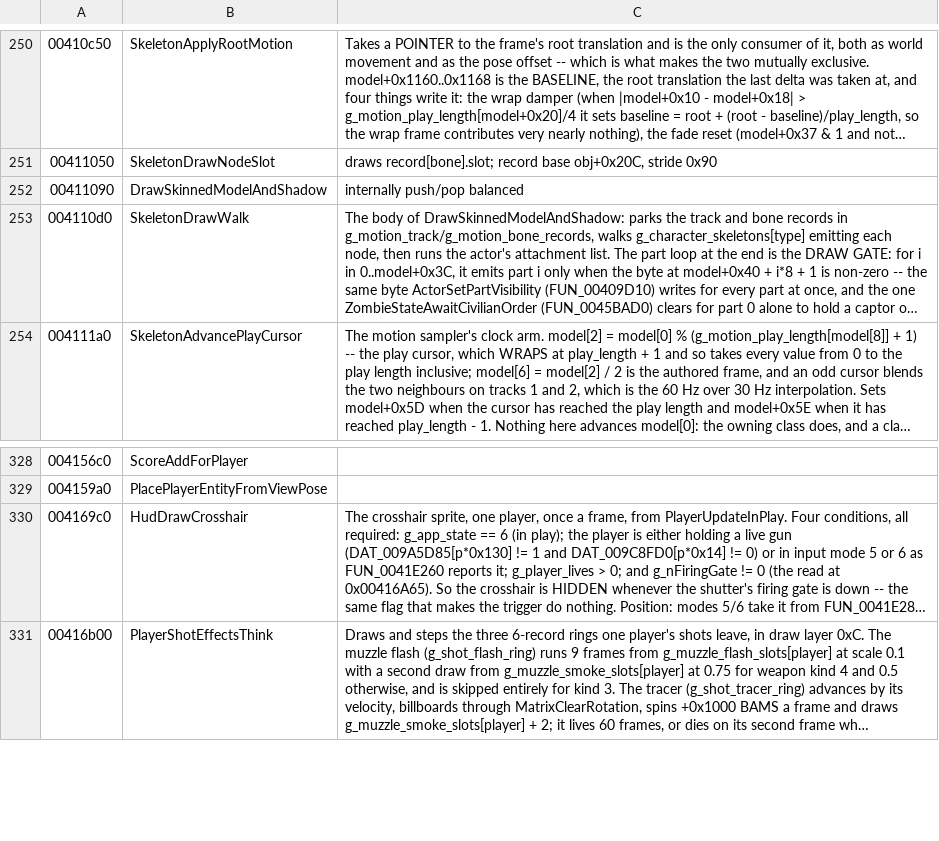
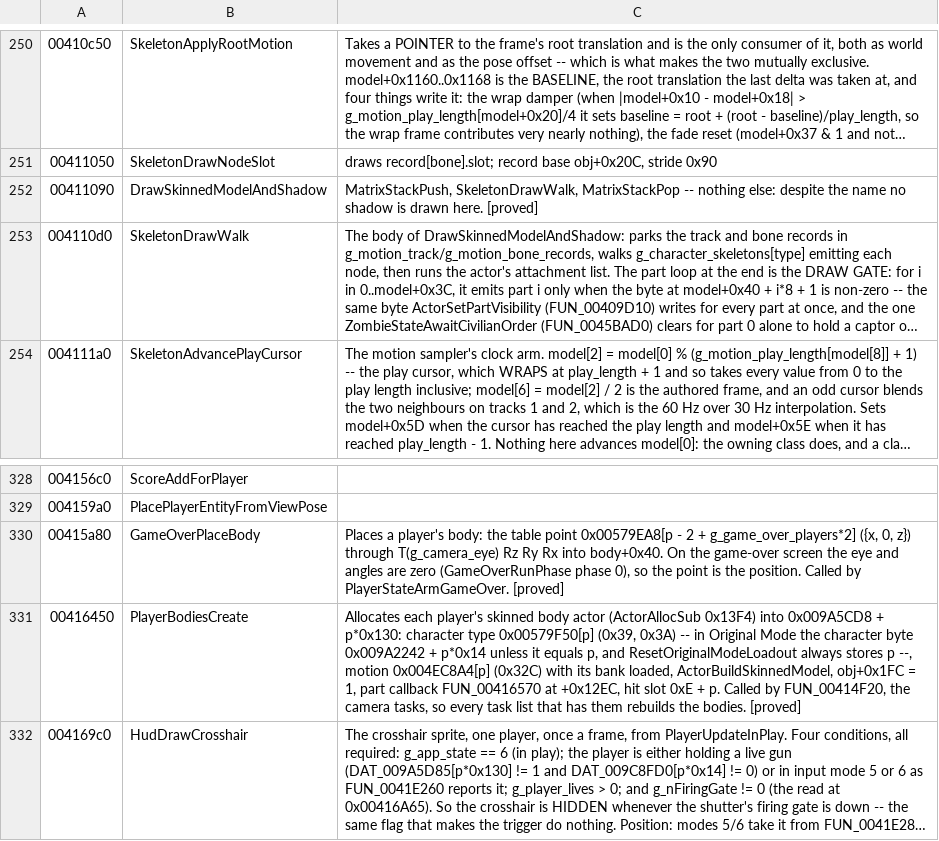
Before and after one commit to saul/hotd2-decomp, a TSV file: ghidra/annotations/functions.tsv, drawn as a sheet; only a part is shown, gaps mark what is left out; the shorter side is filled out with more unchanged rows; long unchanged cells end in …; the diff names each change by its address in the sheet, - before the commit and + after, or states it on an @@ line.

```diff
--- a/ghidra/annotations/functions.tsv
+++ b/ghidra/annotations/functions.tsv
-C252: internally push/pop balanced
+C252: MatrixStackPush, SkeletonDrawWalk, MatrixStackPop -- nothing else: despite the name no shadow is drawn here. [proved]
+row 330: 00415a80 | GameOverPlaceBody | Places a player's body: the table point 0x00579EA8[p - 2 + g_game_over_players*2] ({x, 0, z}) through T(g_camera_eye) Rz Ry Rx into body+0x40. On the game-over screen the eye and angles are zero (GameOverRunPhase phase 0), so the point is the position. Called by PlayerStateArmGameOver. [proved]
+row 331: 00416450 | PlayerBodiesCreate | Allocates each player's skinned body actor (ActorAllocSub 0x13F4) into 0x009A5CD8 + p*0x130: character type 0x00579F50[p] (0x39, 0x3A) -- in Original Mode the character byte 0x009A2242 + p*0x14 unless it equals p, and ResetOriginalModeLoadout always stores p --, motion 0x004EC8A4[p] (0x32C) with its bank loaded, ActorBuildSkinnedModel, obj+0x1FC = 1, part callback FUN_00416570 at +0x12EC, hit slot 0xE + p. Called by FUN_00414F20, the camera tasks, so every task list that has them rebuilds the bodies. [proved]
```
Also changed, not shown: ghidra/annotations/globals.tsv, 30 other files.
